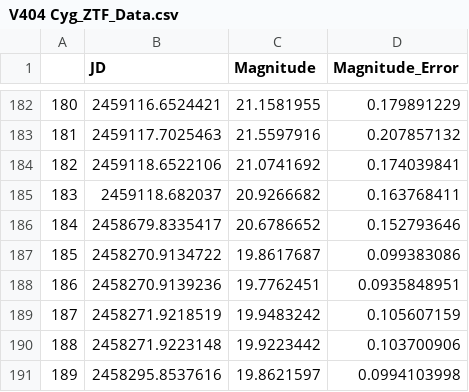
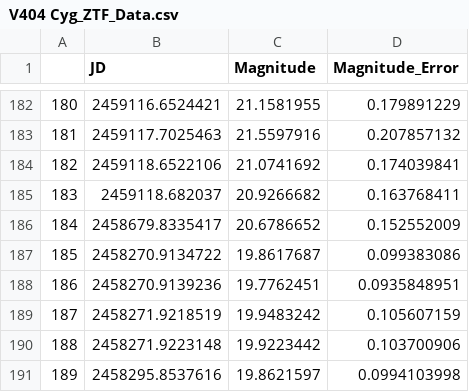
Before and after one commit to DurhamJohnAPaice/GEMTOM, a CSV file: data/V404 Cyg/none/V404 Cyg_ZTF_Data.csv, drawn as a sheet; only a part is shown, gaps mark what is left out.

```diff
--- a/data/V404 Cyg/none/V404 Cyg_ZTF_Data.csv
+++ b/data/V404 Cyg/none/V404 Cyg_ZTF_Data.csv
@@ -185,3 +185,3 @@
 183,2459118.682037,20.9266682,0.163768411
-184,2458679.8335417,20.6786652,0.152793646
+184,2458679.8335417,20.6786652,0.152552009
 185,2458270.9134722,19.8617687,0.099383086
```
Also changed, not shown: 4 other files.
